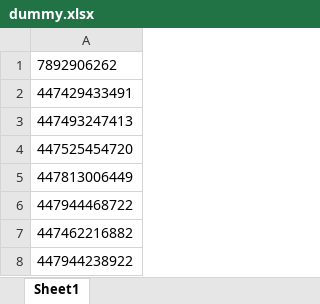
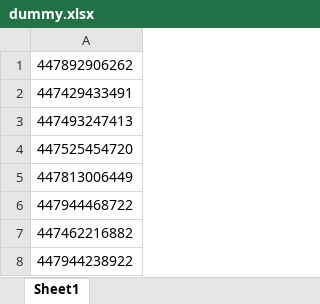
Before and after one commit to ZianEjaz/numbers-app, an Excel workbook: dummy.xlsx, sheet Sheet1, drawn as a sheet; only a part is shown; values as stored, in another font and other column widths than the file's, no borders; the diff names each change by its address in the sheet, - before the commit and + after, or states it on an @@ line.

```diff
--- a/dummy.xlsx (sheet Sheet1)
+++ b/dummy.xlsx (sheet Sheet1)
-A1: 7892906262
+A1: 447892906262
```
Also changed, not shown: 3 other files.
